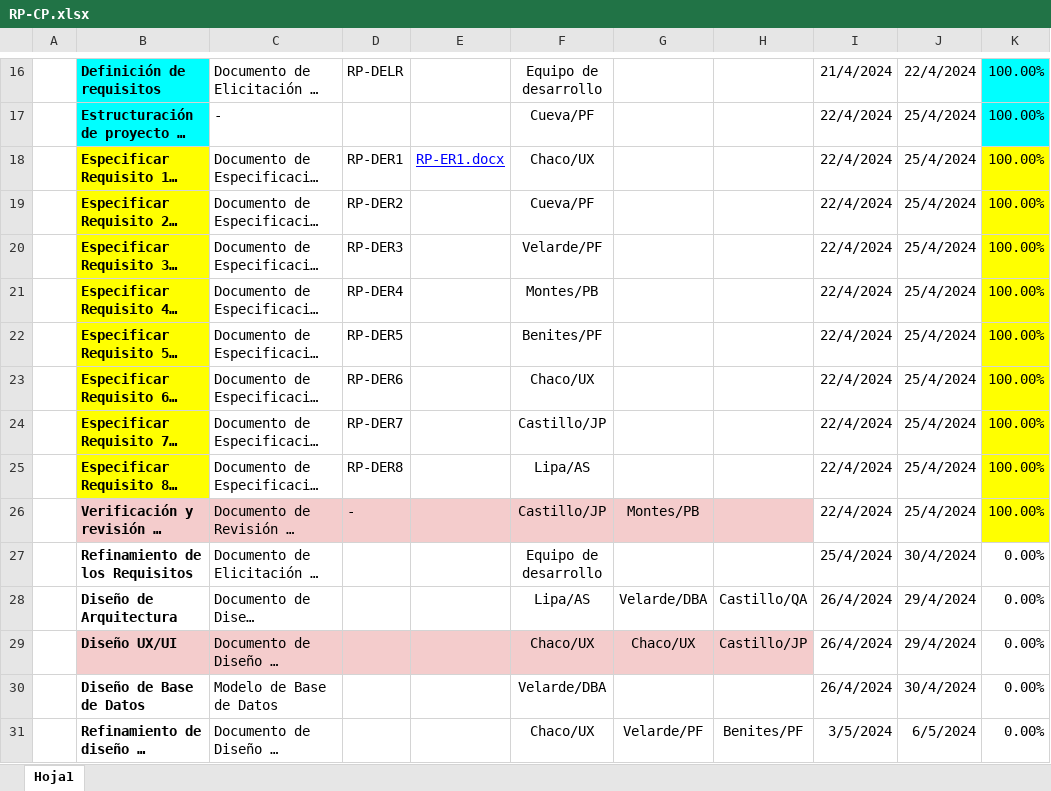
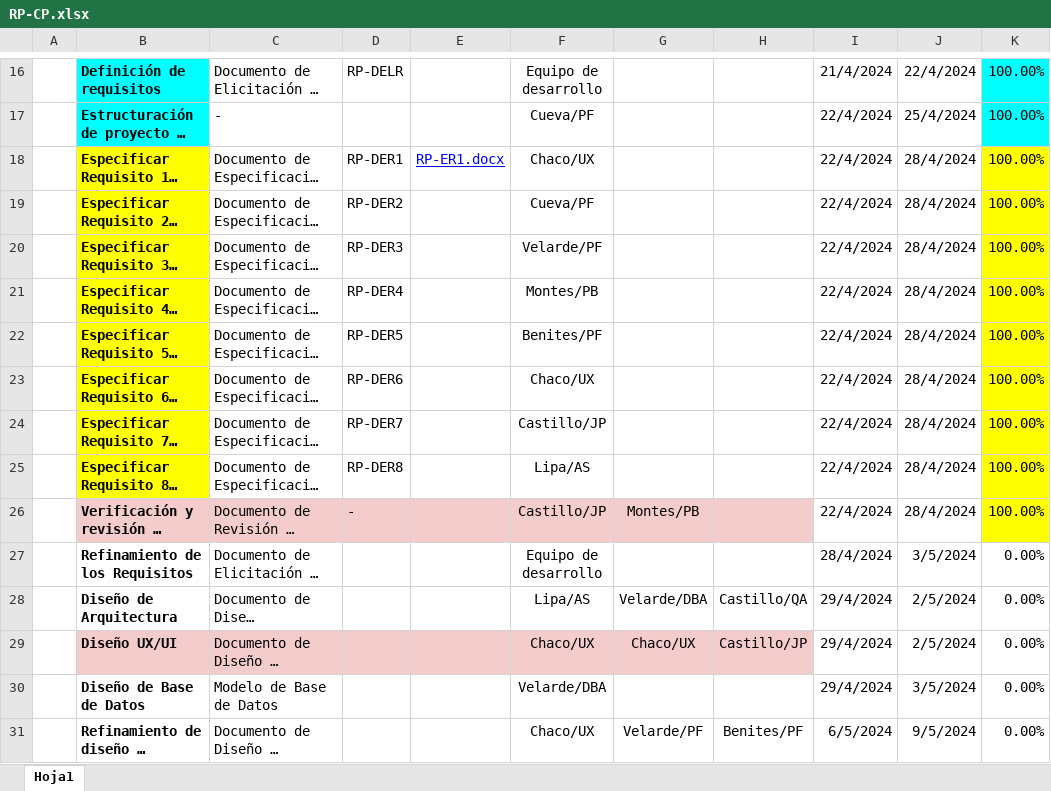
Before and after one commit to Overx18/Reporta-PE, an Excel workbook: Desarrollo/RP/Gestion/RP-CP.xlsx, sheet Hoja1, drawn as a sheet; only a part is shown, gaps mark what is left out; long unchanged cells end in …; values as stored, in another font and other column widths than the file's, no borders; charts and pictures not drawn; the diff covers the shown part only; the diff names each change by its address in the sheet, - before the commit and + after, or states it on an @@ line.

Commit message:
Se agrego el cronograma del projecto

```diff
--- a/Desarrollo/RP/Gestion/RP-CP.xlsx (sheet Hoja1)
+++ b/Desarrollo/RP/Gestion/RP-CP.xlsx (sheet Hoja1)
-J18:J26: 25/4/2024
+J18:J26: 28/4/2024
-I27: 25/4/2024
+I27: 28/4/2024
-J27: 30/4/2024
+J27: 3/5/2024
-I28:I30: 26/4/2024
+I28:I30: 29/4/2024
-J28:J29: 29/4/2024
+J28:J29: 2/5/2024
-J30: 30/4/2024
+J30: 3/5/2024
-I31: 3/5/2024
+I31: 6/5/2024
-J31: 6/5/2024
+J31: 9/5/2024
```
Also changed, not shown: 55 edited cells elsewhere in this sheet.
